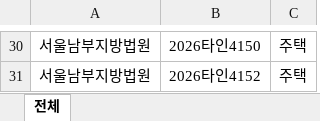
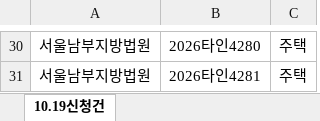
Before and after one commit to newwonwoo/sellingpoint, an Excel workbook: court-search/input.xlsx, sheet 10.19신청건, drawn as a sheet; only a part is shown, gaps mark what is left out; values as stored, in another font and other column widths than the file's, no borders; the diff covers the shown part only; the diff names each change by its address in the sheet, - before the commit and + after, or states it on an @@ line.

```diff
--- a/court-search/input.xlsx (sheet 10.19신청건)
+++ b/court-search/input.xlsx (sheet 10.19신청건)
-sheet tab: 전체
+sheet tab: 10.19신청건
-B30: 2026타인4150
+B30: 2026타인4280
-B31: 2026타인4152
+B31: 2026타인4281
```
Also changed, not shown: other rows of this sheet.
